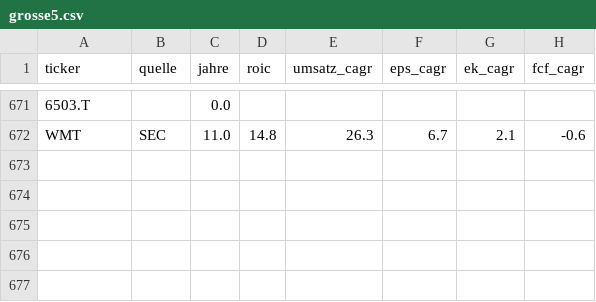
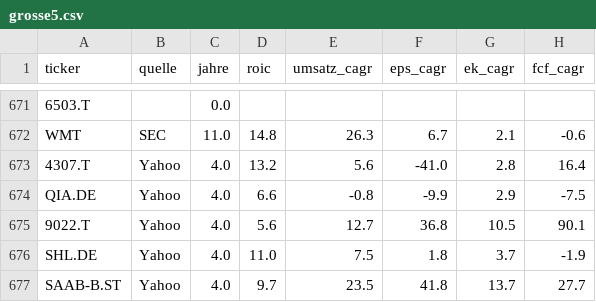
Before and after one commit to JNstocks/screener, a CSV file: daten/grosse5.csv, drawn as a sheet; only a part is shown, gaps mark what is left out; the diff names each change by its address in the sheet, - before the commit and + after, or states it on an @@ line.

```diff
--- a/daten/grosse5.csv
+++ b/daten/grosse5.csv
+row 673: 4307.T | Yahoo | 4.0 | 13.2 | 5.6 | -41.0 | 2.8 | 16.4
+row 674: QIA.DE | Yahoo | 4.0 | 6.6 | -0.8 | -9.9 | 2.9 | -7.5
+row 675: 9022.T | Yahoo | 4.0 | 5.6 | 12.7 | 36.8 | 10.5 | 90.1
+row 676: SHL.DE | Yahoo | 4.0 | 11.0 | 7.5 | 1.8 | 3.7 | -1.9
+row 677: SAAB-B.ST | Yahoo | 4.0 | 9.7 | 23.5 | 41.8 | 13.7 | 27.7
```
Also changed, not shown: daten/kennzahlen.csv, daten/stammdaten.csv, 2 other files.
